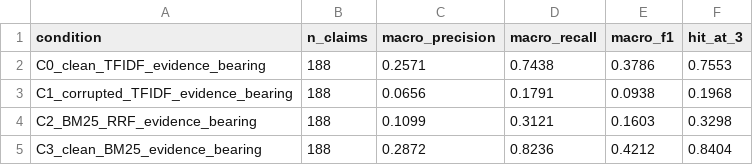
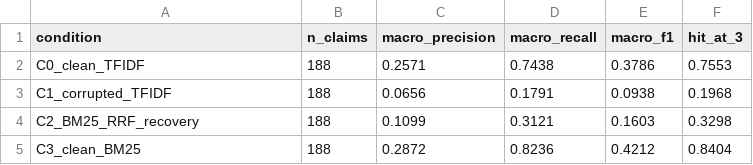
Before and after one commit to PRIYANSHU-RAJPOOT/Awesome-Human-Trust-Calibration-in-Human-Agent-Collaboration-for-Autonomous-Research, a CSV file: Lab02_Implementation_Study/results/primary_metrics_evidence_bearing.csv, drawn as a sheet.

Commit message:
Correct metrics tables for evidence-bearing subset and full dev set

```diff
--- a/Lab02_Implementation_Study/results/primary_metrics_evidence_bearing.csv
+++ b/Lab02_Implementation_Study/results/primary_metrics_evidence_bearing.csv
@@ -1,5 +1,5 @@
 condition,n_claims,macro_precision,macro_recall,macro_f1,hit_at_3
-C0_clean_TFIDF_evidence_bearing,188,0.2571,0.7438,0.3786,0.7553
-C1_corrupted_TFIDF_evidence_bearing,188,0.0656,0.1791,0.0938,0.1968
-C2_BM25_RRF_evidence_bearing,188,0.1099,0.3121,0.1603,0.3298
-C3_clean_BM25_evidence_bearing,188,0.2872,0.8236,0.4212,0.8404
+C0_clean_TFIDF,188,0.2571,0.7438,0.3786,0.7553
+C1_corrupted_TFIDF,188,0.0656,0.1791,0.0938,0.1968
+C2_BM25_RRF_recovery,188,0.1099,0.3121,0.1603,0.3298
+C3_clean_BM25,188,0.2872,0.8236,0.4212,0.8404
```
